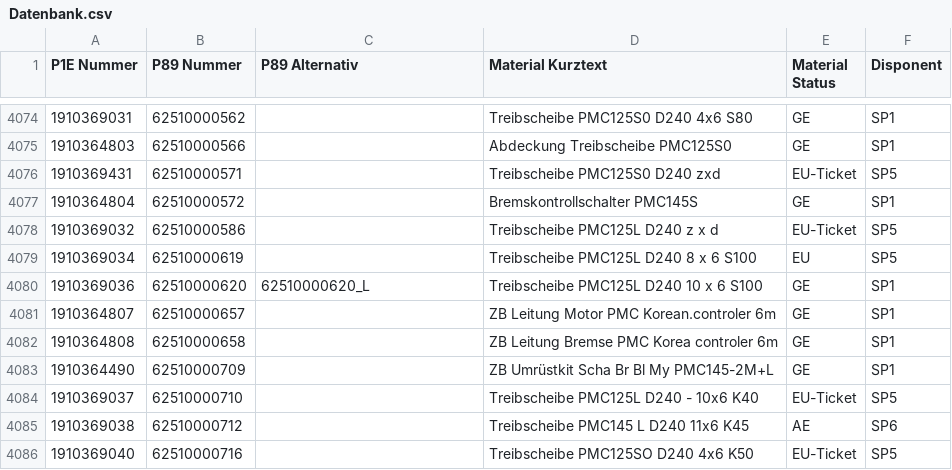
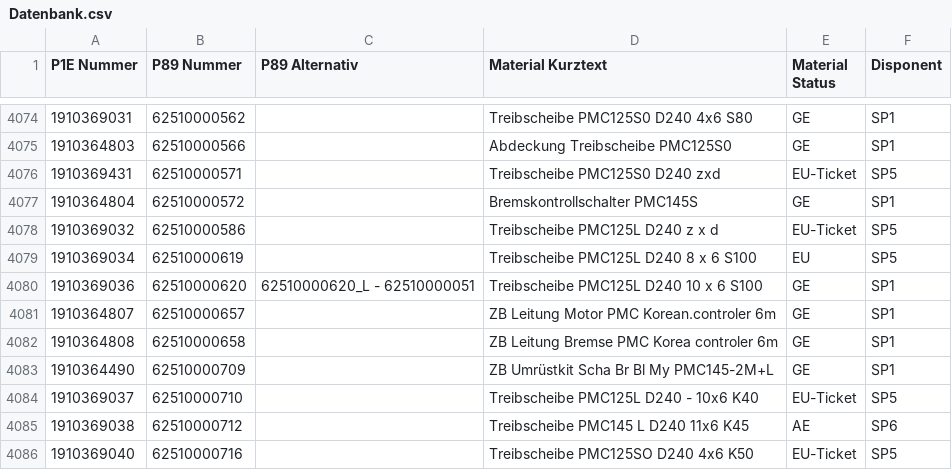
Before and after one commit to Stigliz81/ETK_mini, a CSV file: Datenbank.csv, drawn as a sheet; only a part is shown, gaps mark what is left out.

Commit message:
22.09.2026 - 14:05:21 Uhr

```diff
--- a/Datenbank.csv
+++ b/Datenbank.csv
@@ -4079,3 +4079,3 @@ P1E Nummer;P89 Nummer;P89 Alternativ;Material Kurztext;Material Status;Disponent
 1910369034;62510000619;;Treibscheibe PMC125L D240 8 x 6 S100;EU;SP5
-1910369036;62510000620;62510000620_L;Treibscheibe PMC125L D240 10 x 6 S100;GE;SP1
+1910369036;62510000620;62510000620_L - 62510000051;Treibscheibe PMC125L D240 10 x 6 S100;GE;SP1
 1910364807;62510000657;;ZB Leitung Motor PMC Korean.controler 6m;GE;SP1
```
